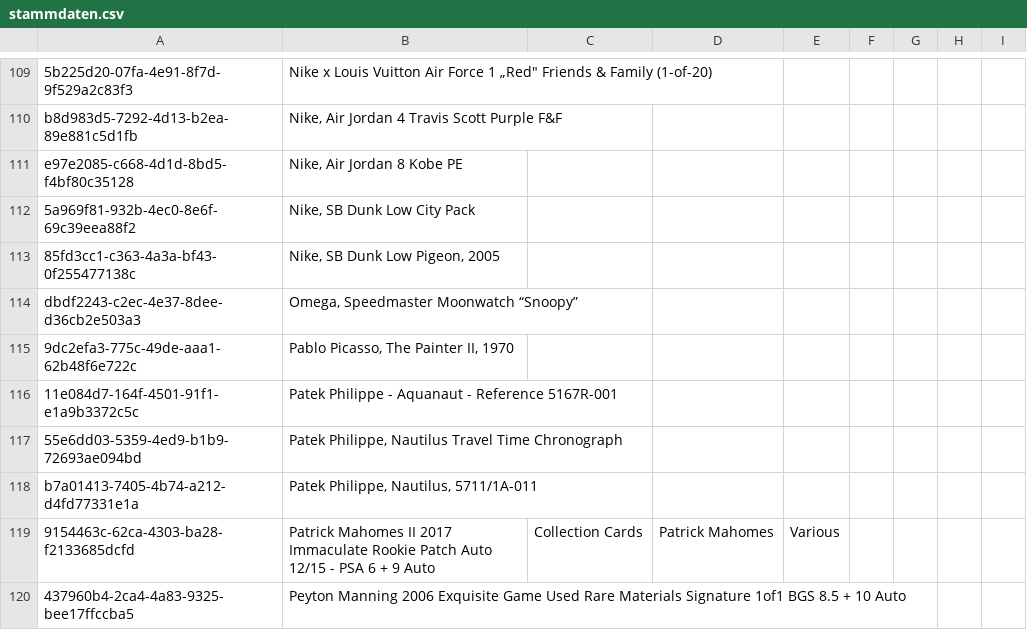
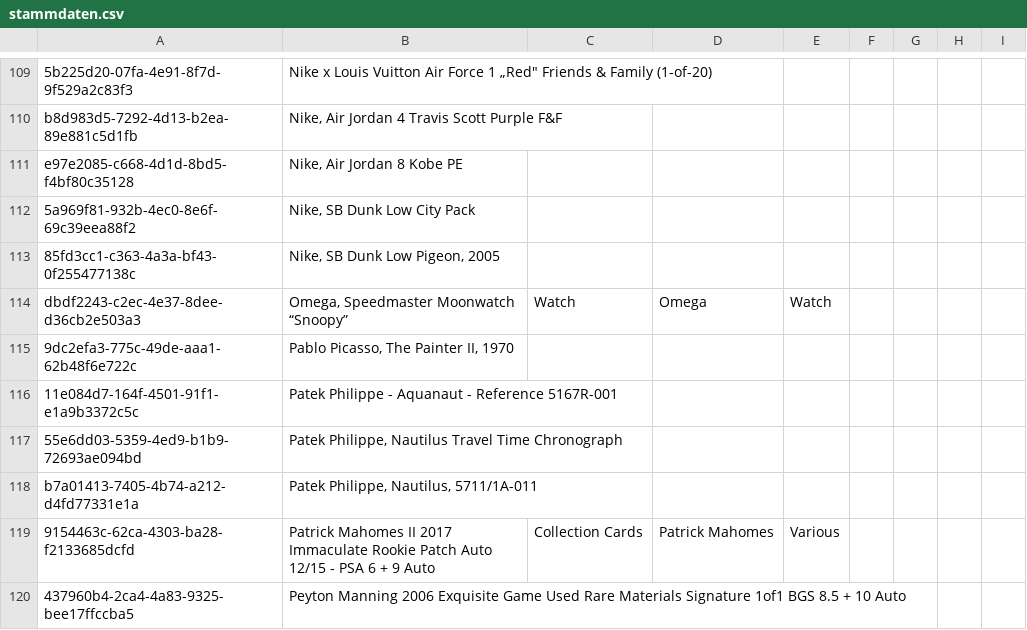
Before and after one commit to Munotstadt/splintdatacollector, a CSV file: data/stammdaten.csv, drawn as a sheet; only a part is shown, gaps mark what is left out.

Commit message:
Stammdaten aktualisiert – 30.07.2026 17:15:57

```diff
--- a/data/stammdaten.csv
+++ b/data/stammdaten.csv
@@ -113,3 +113,3 @@ e97e2085-c668-4d1d-8bd5-f4bf80c35128,"Nike, Air Jordan 8 Kobe PE",,,,,,,
 85fd3cc1-c363-4a3a-bf43-0f255477138c,"Nike, SB Dunk Low Pigeon, 2005",,,,,,,
-dbdf2243-c2ec-4e37-8dee-d36cb2e503a3,"Omega, Speedmaster Moonwatch “Snoopy”",,,,,,,
+dbdf2243-c2ec-4e37-8dee-d36cb2e503a3,"Omega, Speedmaster Moonwatch “Snoopy”",Watch,Omega,Watch,,,,
 9dc2efa3-775c-49de-aaa1-62b48f6e722c,"Pablo Picasso, The Painter II, 1970",,,,,,,
```
